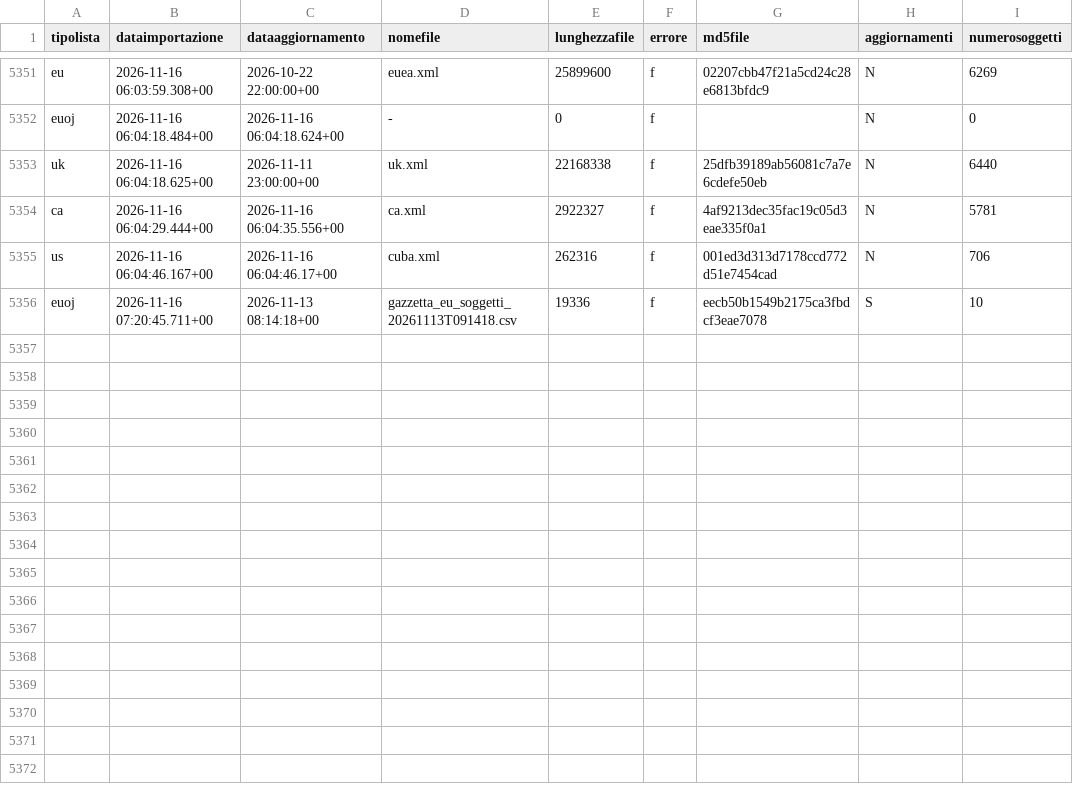
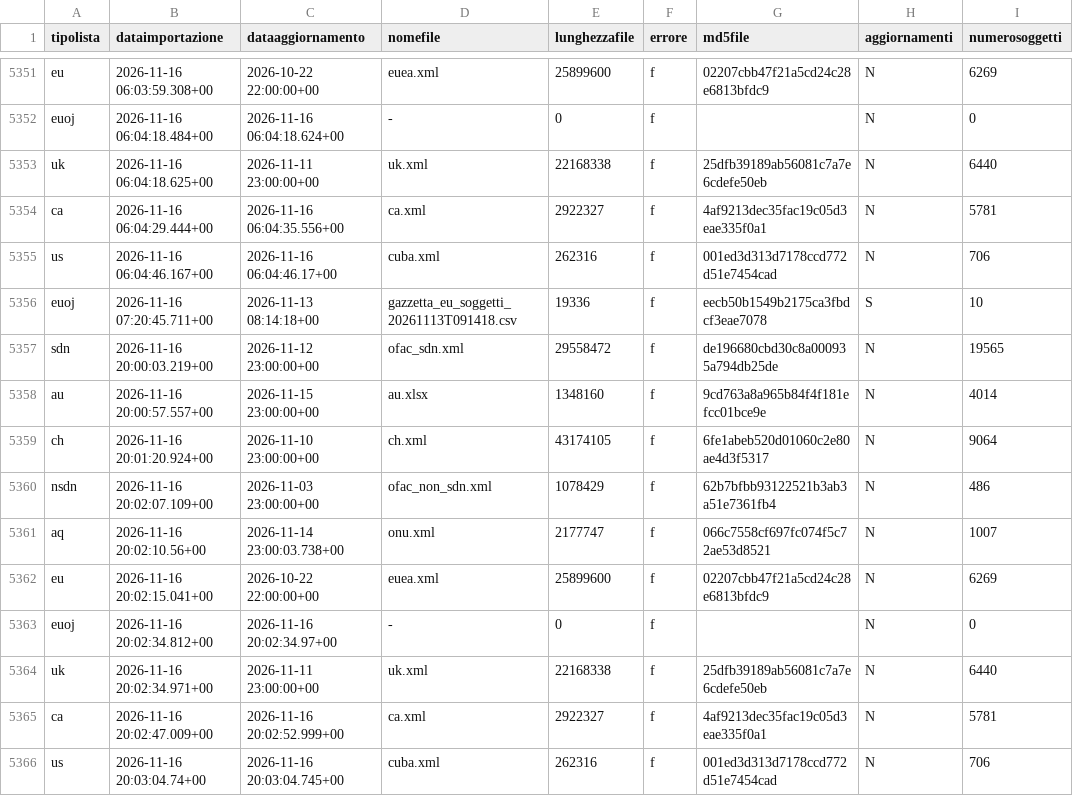
Before and after one commit to SevenDataIT/sevendata-sanction-trace, a CSV file: sanction_history.csv, drawn as a sheet; only a part is shown, gaps mark what is left out.

Commit message:
fb4fa41b219a6e242d9c886f5996dcff

```diff
--- a/sanction_history.csv
+++ b/sanction_history.csv
@@ -5356 +5356,11 @@ us,2026-11-16 06:04:46.167+00,2026-11-16 06:04:46.17+00,cuba.xml,262316,f,001ed3
 euoj,2026-11-16 07:20:45.711+00,2026-11-13 08:14:18+00,gazzetta_eu_soggetti_20261113T091418.csv,19336,f,eecb50b1549b2175ca3fbdcf3eae7078,S,10
+sdn,2026-11-16 20:00:03.219+00,2026-11-12 23:00:00+00,ofac_sdn.xml,29558472,f,de196680cbd30c8a000935a794db25de,N,19565
+au,2026-11-16 20:00:57.557+00,2026-11-15 23:00:00+00,au.xlsx,1348160,f,9cd763a8a965b84f4f181efcc01bce9e,N,4014
+ch,2026-11-16 20:01:20.924+00,2026-11-10 23:00:00+00,ch.xml,43174105,f,6fe1abeb520d01060c2e80ae4d3f5317,N,9064
+nsdn,2026-11-16 20:02:07.109+00,2026-11-03 23:00:00+00,ofac_non_sdn.xml,1078429,f,62b7bfbb93122521b3ab3a51e7361fb4,N,486
+aq,2026-11-16 20:02:10.56+00,2026-11-14 23:00:03.738+00,onu.xml,2177747,f,066c7558cf697fc074f5c72ae53d8521,N,1007
+eu,2026-11-16 20:02:15.041+00,2026-10-22 22:00:00+00,euea.xml,25899600,f,02207cbb47f21a5cd24c28e6813bfdc9,N,6269
+euoj,2026-11-16 20:02:34.812+00,2026-11-16 20:02:34.97+00,-,0,f,,N,0
+uk,2026-11-16 20:02:34.971+00,2026-11-11 23:00:00+00,uk.xml,22168338,f,25dfb39189ab56081c7a7e6cdefe50eb,N,6440
+ca,2026-11-16 20:02:47.009+00,2026-11-16 20:02:52.999+00,ca.xml,2922327,f,4af9213dec35fac19c05d3eae335f0a1,N,5781
+us,2026-11-16 20:03:04.74+00,2026-11-16 20:03:04.745+00,cuba.xml,262316,f,001ed3d313d7178ccd772d51e7454cad,N,706
```
